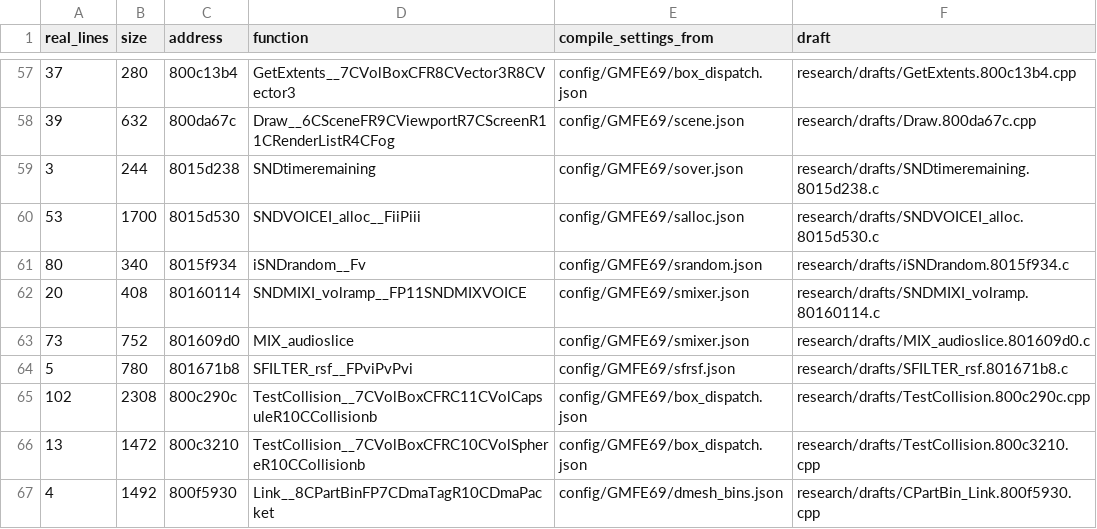
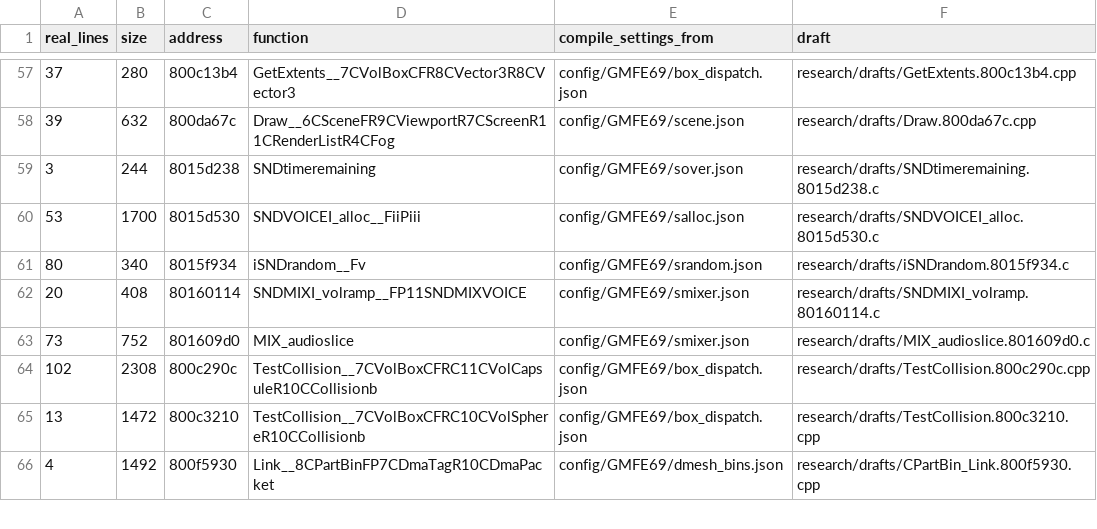
Before and after one commit to kyleckroeger/moh-frontline-decomp, a TSV file: research/drafts/index.tsv, drawn as a sheet; only a part is shown, gaps mark what is left out; the diff names each change by its address in the sheet, - before the commit and + after, or states it on an @@ line.

```diff
--- a/research/drafts/index.tsv
+++ b/research/drafts/index.tsv
-row 64: 5 | 780 | 801671b8 | SFILTER_rsf__FPviPvPvi | config/GMFE69/sfrsf.json | research/drafts/SFILTER_rsf.801671b8.c
```
Also changed, not shown: research/plans/matching_queue.tsv, 14 other files.
